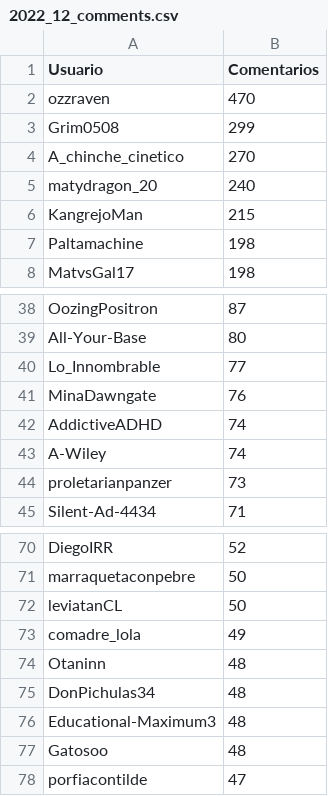
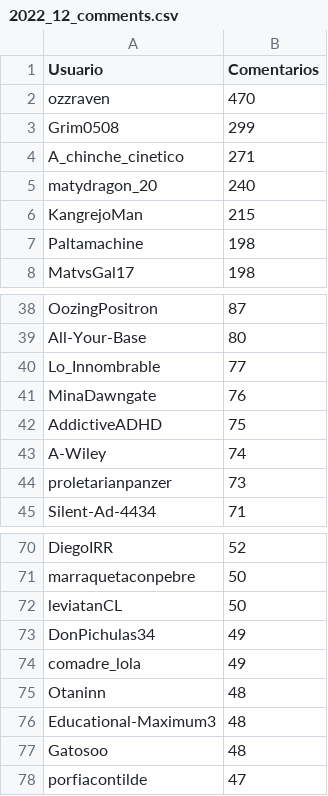
Before and after one commit to djxzinik/rChileRandom-Bot, a CSV file: weekly/2022_12_comments.csv, drawn as a sheet; only a part is shown, gaps mark what is left out.

```diff
--- a/weekly/2022_12_comments.csv
+++ b/weekly/2022_12_comments.csv
@@ -3,3 +3,3 @@ ozzraven,470
 Grim0508,299
-A_chinche_cinetico,270
+A_chinche_cinetico,271
 matydragon_20,240
@@ -41,3 +41,3 @@ Lo_Innombrable,77
 MinaDawngate,76
-AddictiveADHD,74
+AddictiveADHD,75
 A-Wiley,74
@@ -72,5 +72,5 @@ marraquetaconpebre,50
 leviatanCL,50
+DonPichulas34,49
 comadre_lola,49
 Otaninn,48
-DonPichulas34,48
 Educational-Maximum3,48
```
Also changed, not shown: Users_comments.csv, weekly/2022_11_comments.csv, 4 other files.
